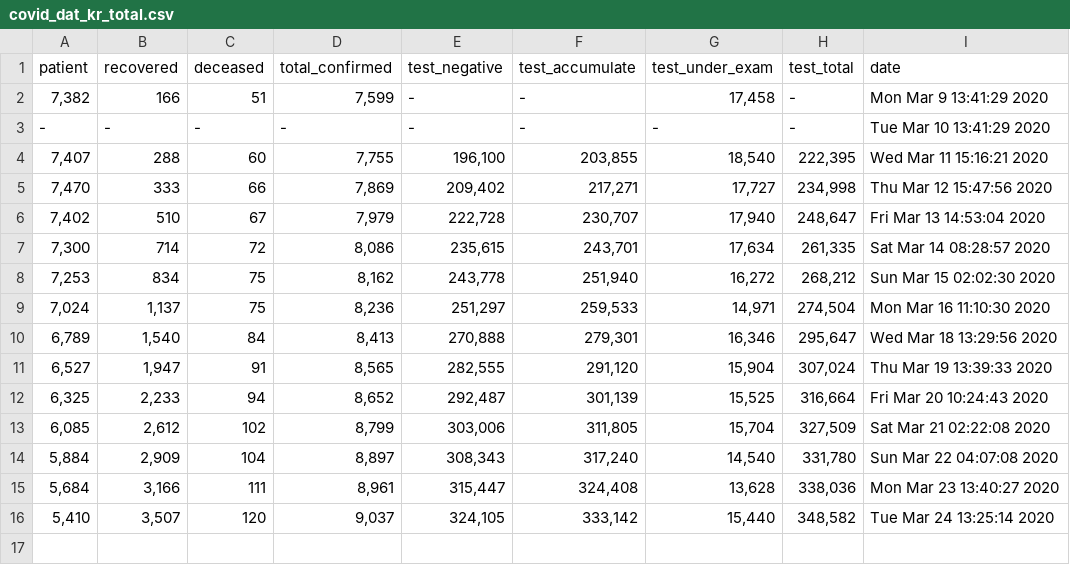
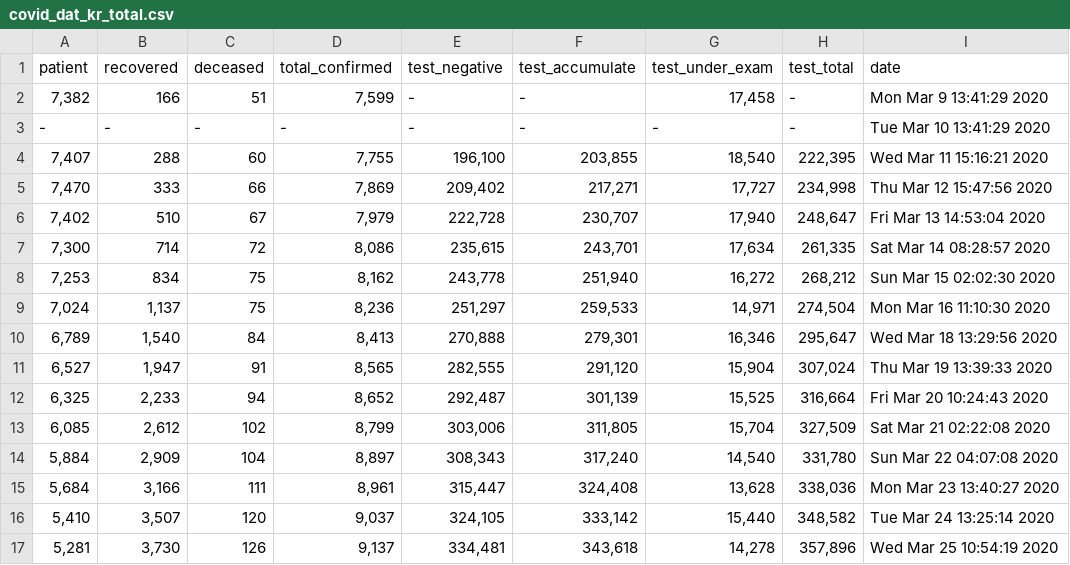
Before and after one commit to KKodiac/Covid19_Stats, a CSV file: Covid-19/Data/Korea/covid_dat_kr_total.csv, drawn as a sheet.

```diff
--- a/Covid-19/Data/Korea/covid_dat_kr_total.csv
+++ b/Covid-19/Data/Korea/covid_dat_kr_total.csv
@@ -16 +16,2 @@ patient,recovered,deceased,total_confirmed,test_negative,test_accumulate,test_un
 "5,410","3,507",120,"9,037","324,105","333,142","15,440","348,582",Tue Mar 24 13:25:14 2020
+"5,281","3,730",126,"9,137","334,481","343,618","14,278","357,896",Wed Mar 25 10:54:19 2020
```
Also changed, not shown: Covid-19/Data/Korea/covid_dat_kr_region.csv, Covid-19/Data/World/new_covid_dat.csv, 2 other files.
